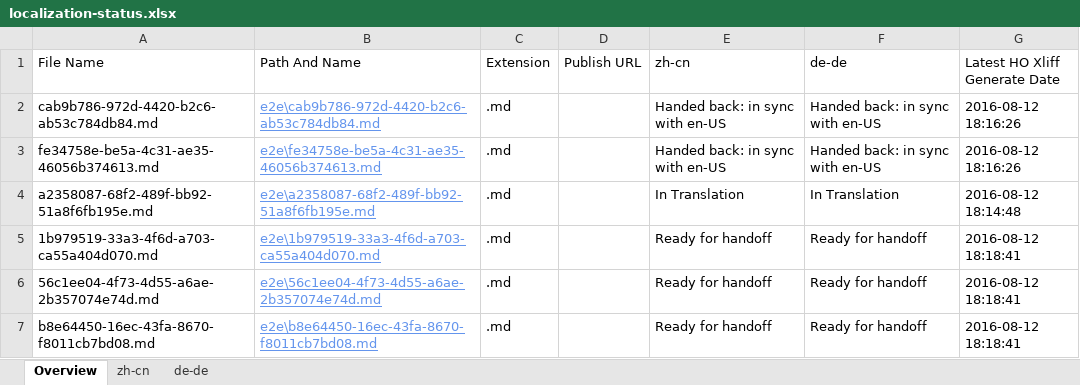
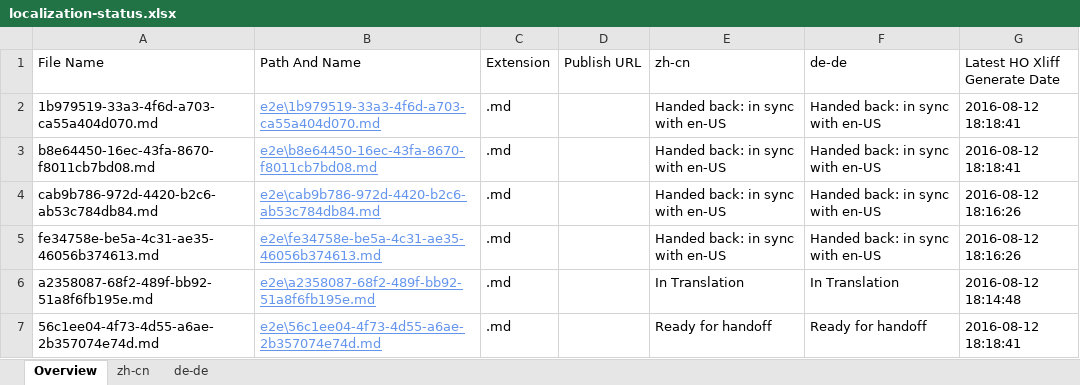
Before and after one commit to OpenLocalizationTestOrg/olhandback-e2e, an Excel workbook: ol-handback/OpenLocalizationTestOrg/oltest/ci/localization-status.xlsx, sheet Overview, drawn as a sheet; values as stored, in another font and other column widths than the file's, no borders; table styles not drawn; removed rows and columns are numbered as before the commit, all else as after; the diff names each change by its address in the sheet, - before the commit and + after, or states it on an @@ line.

```diff
--- a/ol-handback/OpenLocalizationTestOrg/oltest/ci/localization-status.xlsx (sheet Overview)
+++ b/ol-handback/OpenLocalizationTestOrg/oltest/ci/localization-status.xlsx (sheet Overview)
+row 2: 1b979519-33a3-4f6d-a703-ca55a404d070.md | e2e\1b979519-33a3-4f6d-a703-ca55a404d070.md | .md |  | Handed back: in sync with en-US | Handed back: in sync with en-US | 2016-08-12 18:18:41
+row 3: b8e64450-16ec-43fa-8670-f8011cb7bd08.md | e2e\b8e64450-16ec-43fa-8670-f8011cb7bd08.md | .md |  | Handed back: in sync with en-US | Handed back: in sync with en-US | 2016-08-12 18:18:41
-row 5: 1b979519-33a3-4f6d-a703-ca55a404d070.md | e2e\1b979519-33a3-4f6d-a703-ca55a404d070.md | .md |  | Ready for handoff | Ready for handoff | 2016-08-12 18:18:41
-row 7: b8e64450-16ec-43fa-8670-f8011cb7bd08.md | e2e\b8e64450-16ec-43fa-8670-f8011cb7bd08.md | .md |  | Ready for handoff | Ready for handoff | 2016-08-12 18:18:41
```
Also changed, not shown: sheet zh-cn, sheet de-de, ol-handback/OpenLocalizationTestOrg/oltest/ci/handback-status.xlsx.
